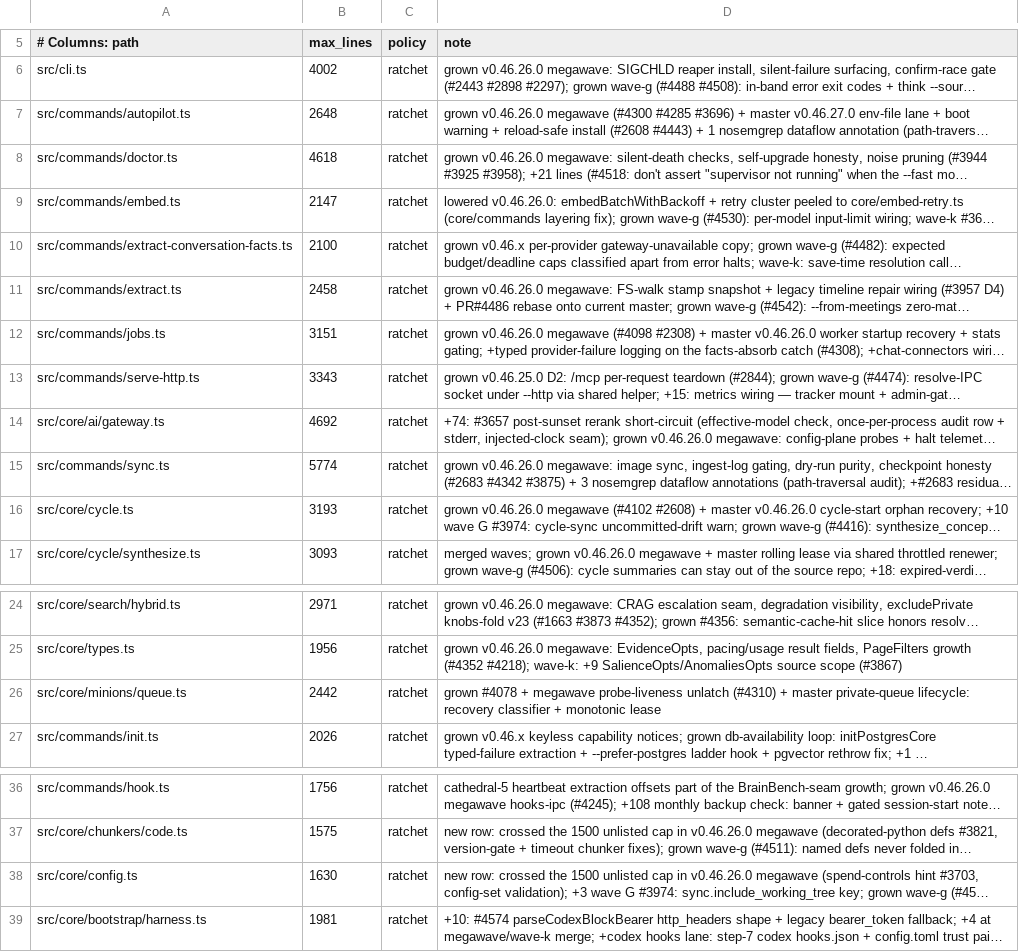
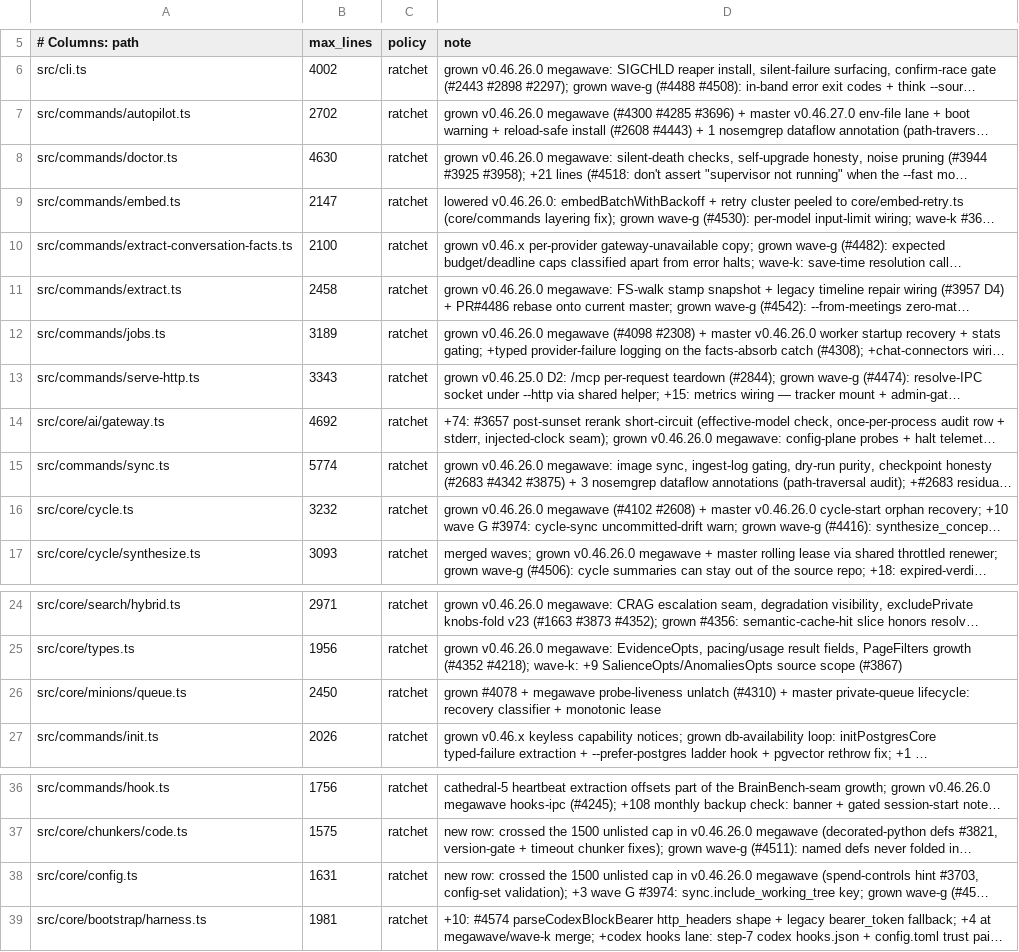
Before and after one commit to danwiggins/gbrain, a TSV file: scripts/module-size-limits.tsv, drawn as a sheet; only a part is shown, gaps mark what is left out; long unchanged cells end in …; the diff names each change by its address in the sheet, - before the commit and + after, or states it on an @@ line.

```diff
--- a/scripts/module-size-limits.tsv
+++ b/scripts/module-size-limits.tsv
-B7 (max_lines): 2648
+B7 (max_lines): 2702
-B8 (max_lines): 4618
+B8 (max_lines): 4630
-B12 (max_lines): 3151
+B12 (max_lines): 3189
-B16 (max_lines): 3193
+B16 (max_lines): 3232
-B26 (max_lines): 2442
+B26 (max_lines): 2450
-B38 (max_lines): 1630
+B38 (max_lines): 1631
```
Also changed, not shown: 4 other files.
